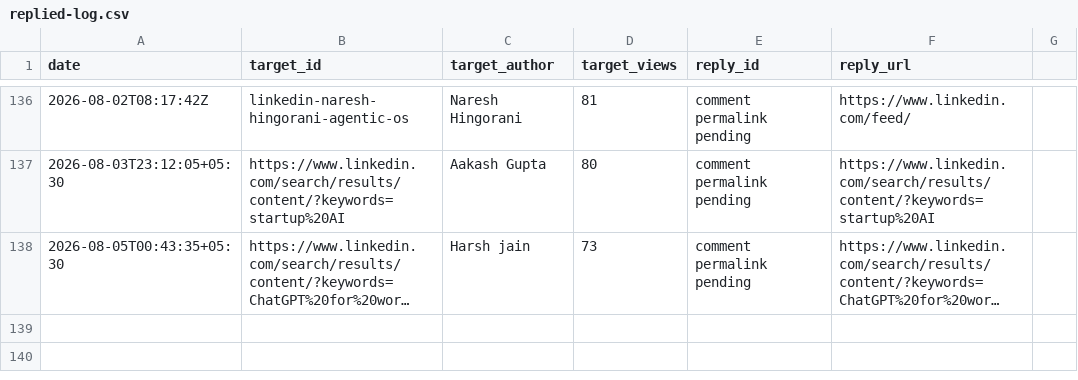
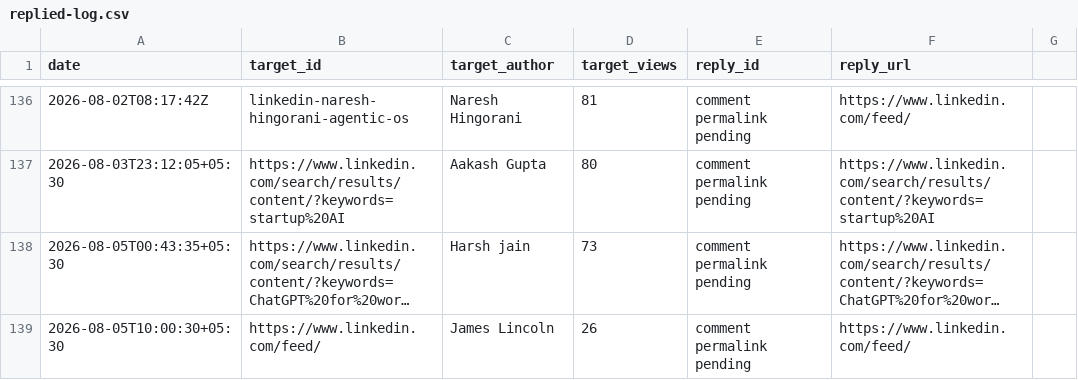
Before and after one commit to Ruchit1395/ruchitdalwadi-com, a CSV file: distribution/first-ten-customers-for-a-b2b-ai-startup/replied-log.csv, drawn as a sheet; only a part is shown, gaps mark what is left out; long unchanged cells end in …; the diff names each change by its address in the sheet, - before the commit and + after, or states it on an @@ line.

Commit message:
Log August 5 second comment session

```diff
--- a/distribution/first-ten-customers-for-a-b2b-ai-startup/replied-log.csv
+++ b/distribution/first-ten-customers-for-a-b2b-ai-startup/replied-log.csv
+row 139: 2026-08-05T10:00:30+05:30 | https://www.linkedin.com/feed/ | James Lincoln | 26 | comment permalink pending | https://www.linkedin.com/feed/
```
Also changed, not shown: 1 other file.
